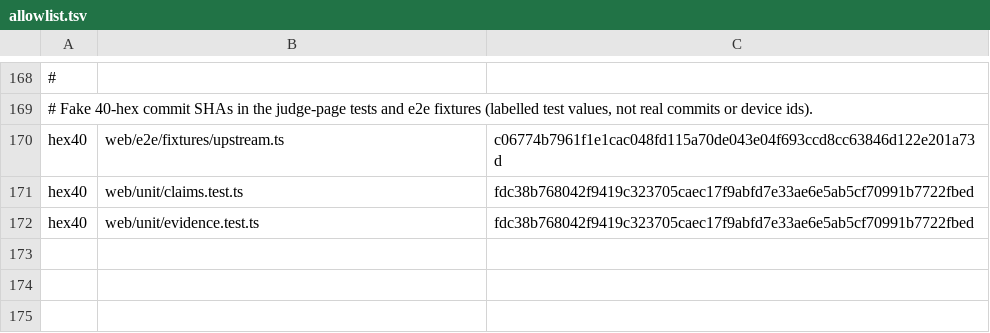
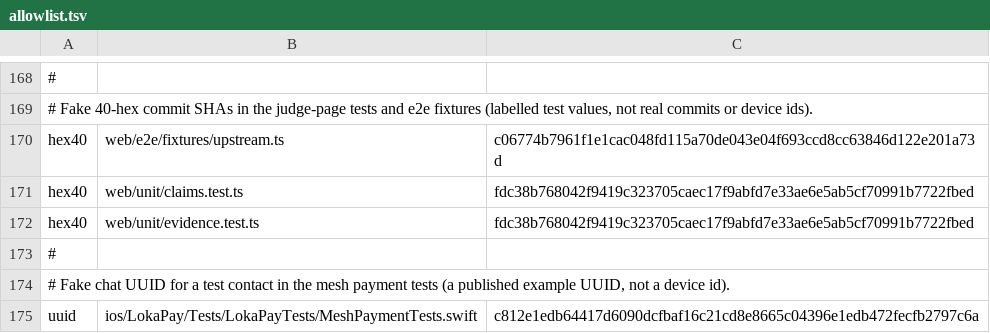
Before and after one commit to StephenSook/loka-pay, a TSV file: tools/scrub/allowlist.tsv, drawn as a sheet; only a part is shown, gaps mark what is left out; the diff names each change by its address in the sheet, - before the commit and + after, or states it on an @@ line.

Commit message:
chore(scrub): allow the fake chat UUID in the mesh payment tests

```diff
--- a/tools/scrub/allowlist.tsv
+++ b/tools/scrub/allowlist.tsv
+row 173: #
+row 174: # Fake chat UUID for a test contact in the mesh payment tests (a published example UUID, not a device id).
+row 175: uuid | ios/LokaPay/Tests/LokaPayTests/MeshPaymentTests.swift | c812e1edb64417d6090dcfbaf16c21cd8e8665c04396e1edb472fecfb2797c6a
```
